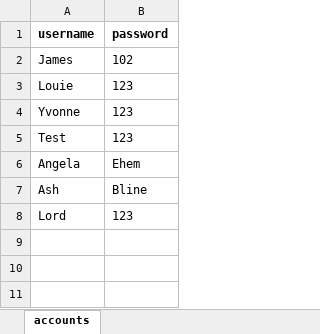
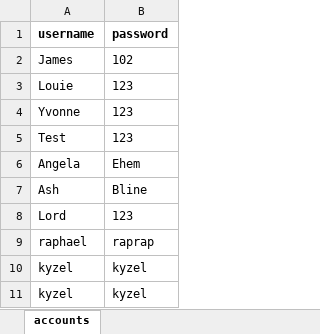
Before and after one commit to SaturnInOrbit/ITCS103_Group1_Finals, an Excel workbook: users.xlsx, sheet accounts, drawn as a sheet; values as stored, in another font and other column widths than the file's, no borders; the diff names each change by its address in the sheet, - before the commit and + after, or states it on an @@ line.

```diff
--- a/users.xlsx (sheet accounts)
+++ b/users.xlsx (sheet accounts)
+row 9: raphael | raprap
+row 10: kyzel | kyzel
+row 11: kyzel | kyzel
```
Also changed, not shown: inventory.xlsx, 4 other files.
